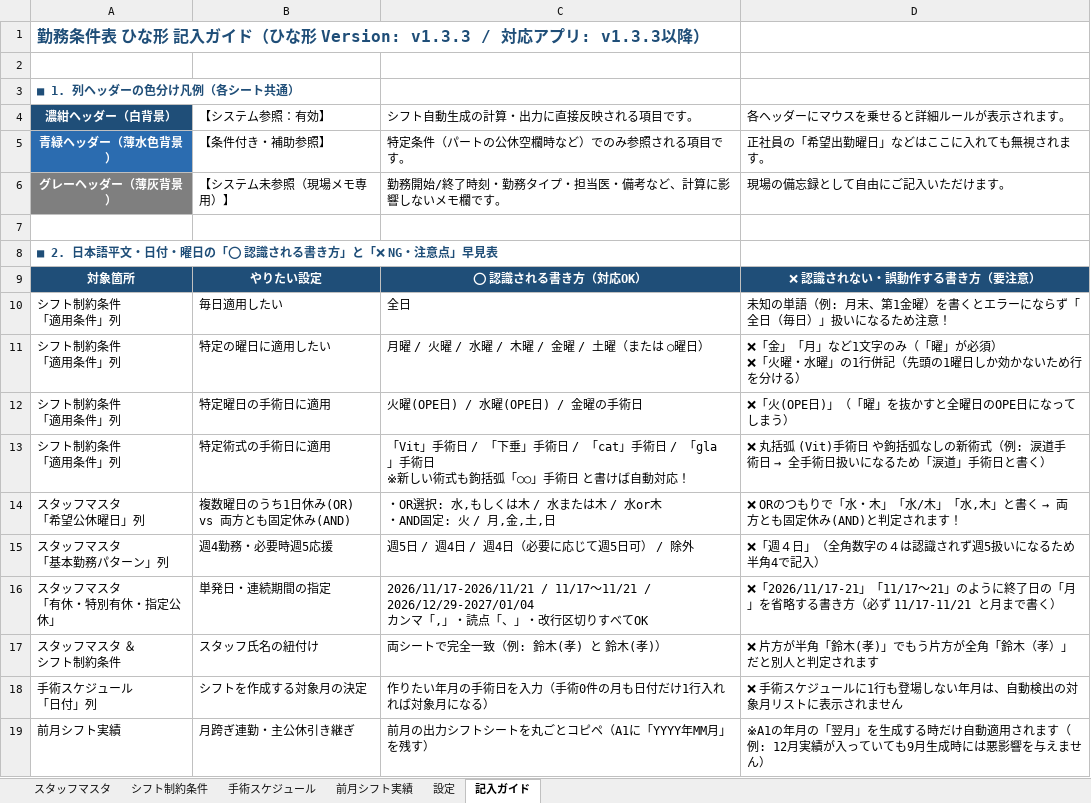
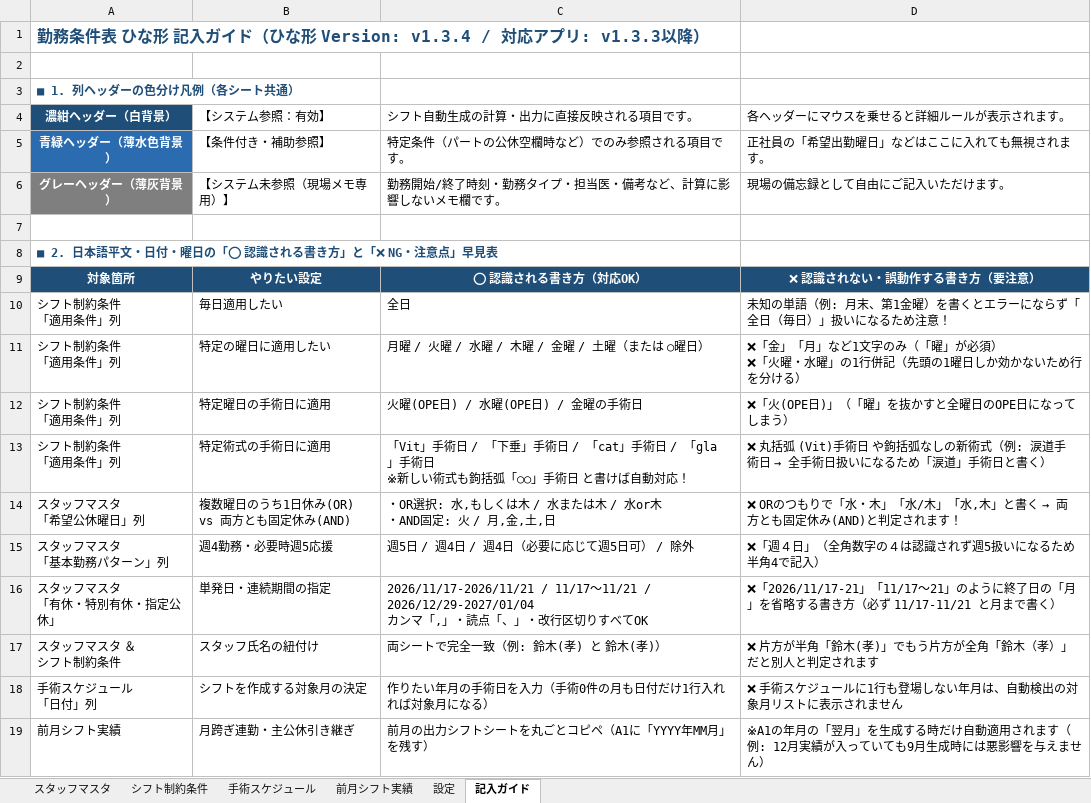
Before and after one commit to stono713426-creator/shift_ccreate_rust, an Excel workbook: 勤務条件表_ひな形.xlsx, sheet 記入ガイド, drawn as a sheet; values as stored, in another font and other column widths than the file's, no borders; the diff names each change by its address in the sheet, - before the commit and + after, or states it on an @@ line.

```diff
--- a/勤務条件表_ひな形.xlsx (sheet 記入ガイド)
+++ b/勤務条件表_ひな形.xlsx (sheet 記入ガイド)
-A1 (濃紺ヘッダー（白背景）): …な形 Version: v1.3.3 / 対応ア…
+A1 (濃紺ヘッダー（白背景）): …な形 Version: v1.3.4 / 対応ア…
```
Also changed, not shown: 8 other files.
